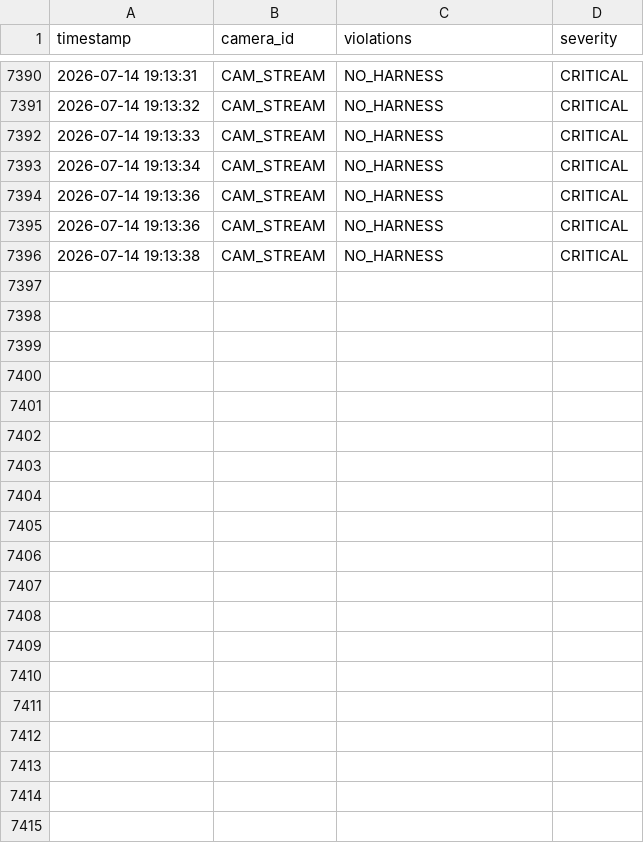
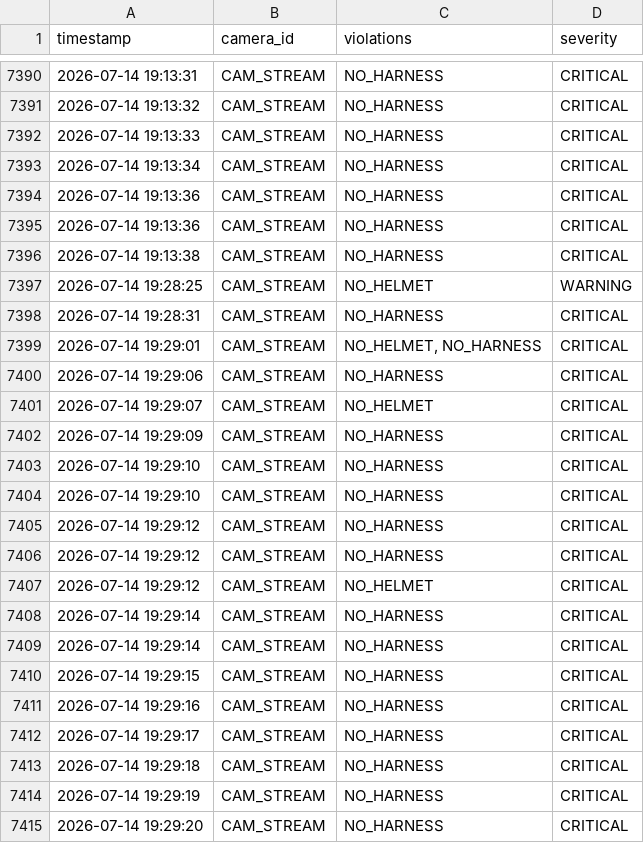
Before and after one commit to Sukirthan22/CV-Based-Safety-Violation-Detection-System, a CSV file: logs/violations.csv, drawn as a sheet; only a part is shown, gaps mark what is left out; the diff covers the shown part only; the diff names each change by its address in the sheet, - before the commit and + after, or states it on an @@ line.

```diff
--- a/logs/violations.csv
+++ b/logs/violations.csv
+row 7397: 2026-07-14 19:28:25 | CAM_STREAM | NO_HELMET | WARNING
+row 7398: 2026-07-14 19:28:31 | CAM_STREAM | NO_HARNESS | CRITICAL
+row 7399: 2026-07-14 19:29:01 | CAM_STREAM | NO_HELMET, NO_HARNESS | CRITICAL
+row 7400: 2026-07-14 19:29:06 | CAM_STREAM | NO_HARNESS | CRITICAL
+row 7401: 2026-07-14 19:29:07 | CAM_STREAM | NO_HELMET | CRITICAL
+row 7402: 2026-07-14 19:29:09 | CAM_STREAM | NO_HARNESS | CRITICAL
+row 7403: 2026-07-14 19:29:10 | CAM_STREAM | NO_HARNESS | CRITICAL
+row 7404: 2026-07-14 19:29:10 | CAM_STREAM | NO_HARNESS | CRITICAL
+row 7405: 2026-07-14 19:29:12 | CAM_STREAM | NO_HARNESS | CRITICAL
+row 7406: 2026-07-14 19:29:12 | CAM_STREAM | NO_HARNESS | CRITICAL
+row 7407: 2026-07-14 19:29:12 | CAM_STREAM | NO_HELMET | CRITICAL
+row 7408: 2026-07-14 19:29:14 | CAM_STREAM | NO_HARNESS | CRITICAL
+row 7409: 2026-07-14 19:29:14 | CAM_STREAM | NO_HARNESS | CRITICAL
+row 7410: 2026-07-14 19:29:15 | CAM_STREAM | NO_HARNESS | CRITICAL
+row 7411: 2026-07-14 19:29:16 | CAM_STREAM | NO_HARNESS | CRITICAL
+row 7412: 2026-07-14 19:29:17 | CAM_STREAM | NO_HARNESS | CRITICAL
+row 7413: 2026-07-14 19:29:18 | CAM_STREAM | NO_HARNESS | CRITICAL
+row 7414: 2026-07-14 19:29:19 | CAM_STREAM | NO_HARNESS | CRITICAL
+row 7415: 2026-07-14 19:29:20 | CAM_STREAM | NO_HARNESS | CRITICAL
```
Also changed, not shown: 14 added rows elsewhere in this file, 1 other file.
